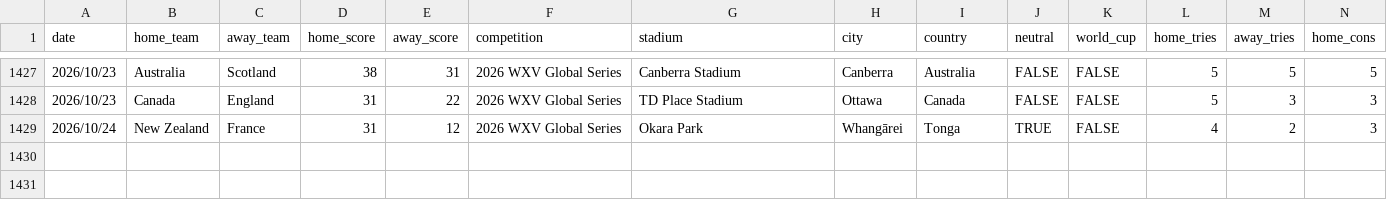
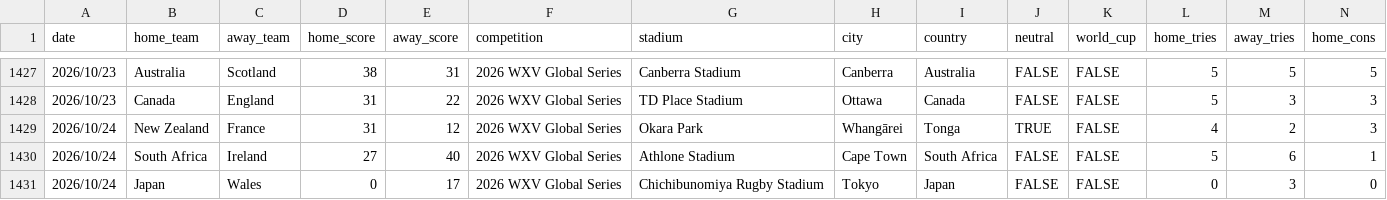
Before and after one commit to bfourie8495-arch/RugbyAnalysis.com, a CSV file: pipeline/WomensRugbyResults_Detailed.csv, drawn as a sheet; only a part is shown, gaps mark what is left out; rows hold the shown columns only; the diff names each change by its address in the sheet, - before the commit and + after, or states it on an @@ line.

```diff
--- a/pipeline/WomensRugbyResults_Detailed.csv
+++ b/pipeline/WomensRugbyResults_Detailed.csv
+row 1430: 2026/10/24 | South Africa | Ireland | 27 | 40 | 2026 WXV Global Series | Athlone Stadium | Cape Town | South Africa | FALSE | FALSE | 5 | 6 | 1
+row 1431: 2026/10/24 | Japan | Wales | 0 | 17 | 2026 WXV Global Series | Chichibunomiya Rugby Stadium | Tokyo | Japan | FALSE | FALSE | 0 | 3 | 0
```
Also changed, not shown: 7 other files.
